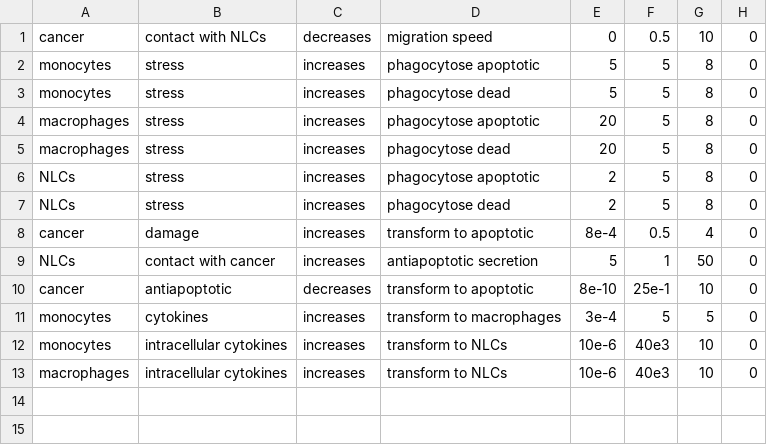
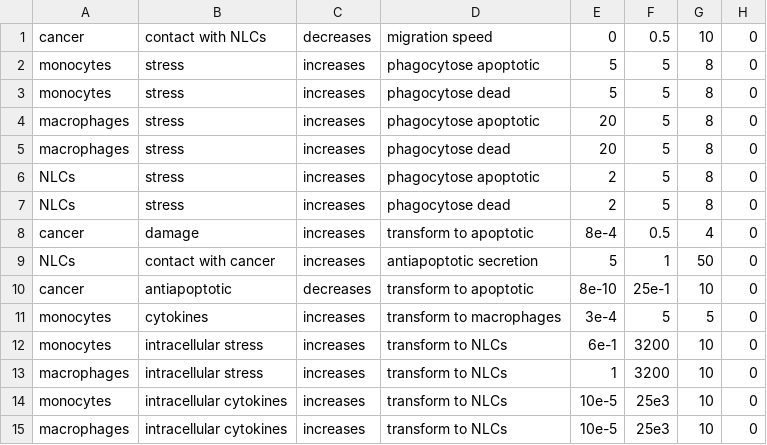
Before and after one commit to mhurtado13/ABM_NLC-CLL, a CSV file: config/rules0_test.csv, drawn as a sheet.

Commit message:
Give more strength effect to stress than cytokines

```diff
--- a/config/rules0_test.csv
+++ b/config/rules0_test.csv
@@ -11,3 +11,5 @@ cancer,antiapoptotic,decreases,transform to apoptotic,8e-10,25e-1,10,0
 monocytes,cytokines,increases,transform to macrophages,3e-4,5,5,0
-monocytes,intracellular cytokines,increases,transform to NLCs,10e-6,40e3,10,0
-macrophages,intracellular cytokines,increases,transform to NLCs,10e-6,40e3,10,0
+monocytes,intracellular stress,increases,transform to NLCs,6e-1,3200,10,0
+macrophages,intracellular stress,increases,transform to NLCs,1,3200,10,0
+monocytes,intracellular cytokines,increases,transform to NLCs,10e-5,25e3,10,0
+macrophages,intracellular cytokines,increases,transform to NLCs,10e-5,25e3,10,0
```
Also changed, not shown: config/rules0.csv, config/rules0_backup.csv, 3 other files.
